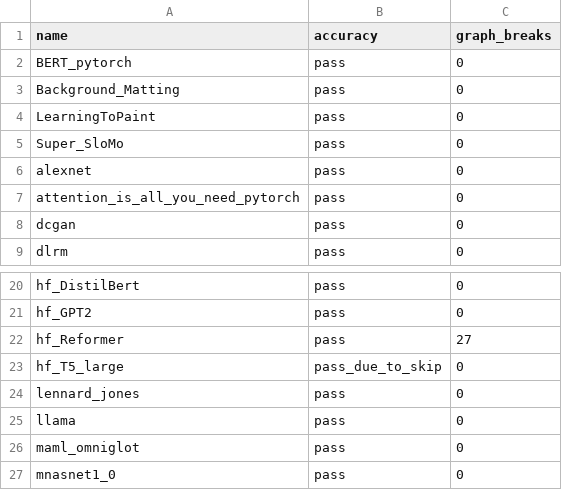
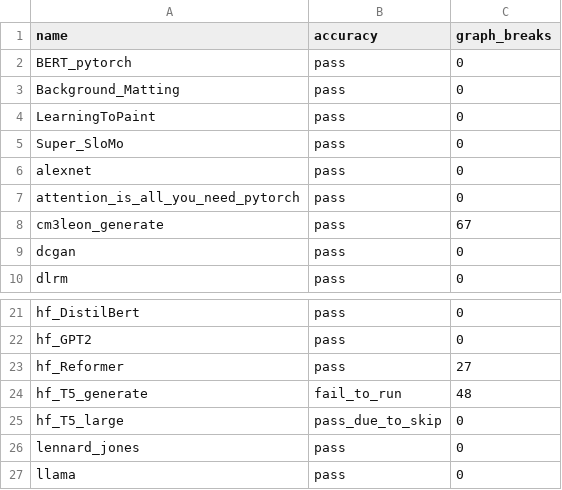
Before and after one commit to sangoi-exe/pytorch, a CSV file: benchmarks/dynamo/ci_expected_accuracy/inductor_torchbench_inference.csv, drawn as a sheet; only a part is shown, gaps mark what is left out; the shorter side is filled out with more unchanged rows; the diff names each change by its address in the sheet, - before the commit and + after, or states it on an @@ line.

```diff
--- a/benchmarks/dynamo/ci_expected_accuracy/inductor_torchbench_inference.csv
+++ b/benchmarks/dynamo/ci_expected_accuracy/inductor_torchbench_inference.csv
+row 8: cm3leon_generate | pass | 67
+row 24: hf_T5_generate | fail_to_run | 48
```
Also changed, not shown: benchmarks/dynamo/ci_expected_accuracy/inductor_torchbench_dynamic_inference.csv, benchmarks/dynamo/ci_expected_accuracy/inductor_torchbench_dynamic_training.csv, 5 other files.
